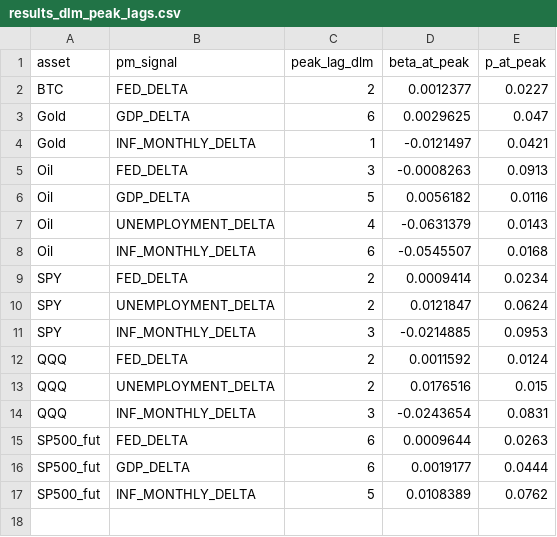
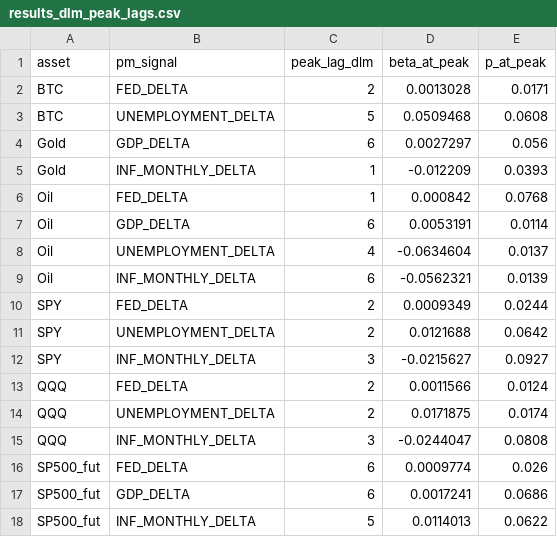
Before and after one commit to flyingduck0/ML_Seminar_Project, a CSV file: results/results_dlm_peak_lags.csv, drawn as a sheet.

```diff
--- a/results/results_dlm_peak_lags.csv
+++ b/results/results_dlm_peak_lags.csv
@@ -1,17 +1,18 @@
 asset,pm_signal,peak_lag_dlm,beta_at_peak,p_at_peak
-BTC,FED_DELTA,2,0.0012377,0.0227
-Gold,GDP_DELTA,6,0.0029625,0.047
-Gold,INF_MONTHLY_DELTA,1,-0.0121497,0.0421
-Oil,FED_DELTA,3,-0.0008263,0.0913
-Oil,GDP_DELTA,5,0.0056182,0.0116
-Oil,UNEMPLOYMENT_DELTA,4,-0.0631379,0.0143
-Oil,INF_MONTHLY_DELTA,6,-0.0545507,0.0168
-SPY,FED_DELTA,2,0.0009414,0.0234
-SPY,UNEMPLOYMENT_DELTA,2,0.0121847,0.0624
-SPY,INF_MONTHLY_DELTA,3,-0.0214885,0.0953
-QQQ,FED_DELTA,2,0.0011592,0.0124
-QQQ,UNEMPLOYMENT_DELTA,2,0.0176516,0.015
-QQQ,INF_MONTHLY_DELTA,3,-0.0243654,0.0831
-SP500_fut,FED_DELTA,6,0.0009644,0.0263
-SP500_fut,GDP_DELTA,6,0.0019177,0.0444
-SP500_fut,INF_MONTHLY_DELTA,5,0.0108389,0.0762
+BTC,FED_DELTA,2,0.0013028,0.0171
+BTC,UNEMPLOYMENT_DELTA,5,0.0509468,0.0608
+Gold,GDP_DELTA,6,0.0027297,0.056
+Gold,INF_MONTHLY_DELTA,1,-0.012209,0.0393
+Oil,FED_DELTA,1,0.000842,0.0768
+Oil,GDP_DELTA,6,0.0053191,0.0114
+Oil,UNEMPLOYMENT_DELTA,4,-0.0634604,0.0137
+Oil,INF_MONTHLY_DELTA,6,-0.0562321,0.0139
+SPY,FED_DELTA,2,0.0009349,0.0244
+SPY,UNEMPLOYMENT_DELTA,2,0.0121688,0.0642
+SPY,INF_MONTHLY_DELTA,3,-0.0215627,0.0927
+QQQ,FED_DELTA,2,0.0011566,0.0124
+QQQ,UNEMPLOYMENT_DELTA,2,0.0171875,0.0174
+QQQ,INF_MONTHLY_DELTA,3,-0.0244047,0.0808
+SP500_fut,FED_DELTA,6,0.0009774,0.026
+SP500_fut,GDP_DELTA,6,0.0017241,0.0686
+SP500_fut,INF_MONTHLY_DELTA,5,0.0114013,0.0622
```
Also changed, not shown: results/current_signals.csv, results/results_feature_importance.csv, 9 other files.
